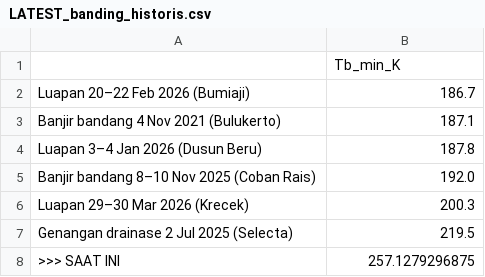
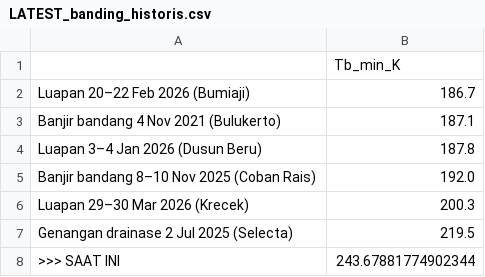
Before and after one commit to bagus2018/pantau-awan-batu, a CSV file: output/LATEST_banding_historis.csv, drawn as a sheet.

```diff
--- a/output/LATEST_banding_historis.csv
+++ b/output/LATEST_banding_historis.csv
@@ -7,2 +7,2 @@ Luapan 29–30 Mar 2026 (Krecek),200.3
 Genangan drainase 2 Jul 2025 (Selecta),219.5
->>> SAAT INI,257.1279296875
+>>> SAAT INI,243.67881774902344
```
Also changed, not shown: output/LATEST_deret_awan.csv, output/log_cek_himawari_batu.csv, 4 other files.
